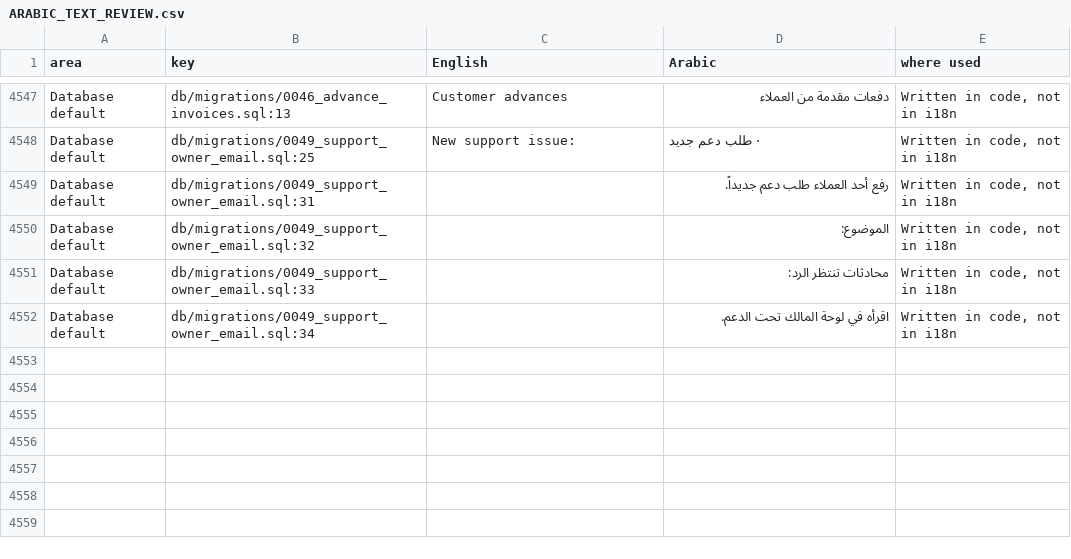
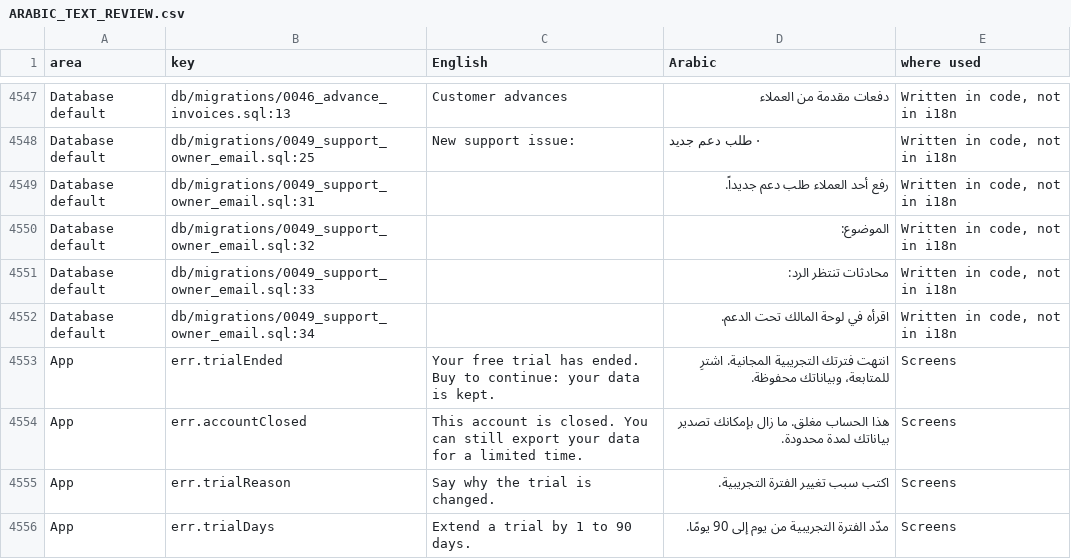
Before and after one commit to SheikhSiyaf/SheikhSiyaf, a CSV file: docs/ARABIC_TEXT_REVIEW.csv, drawn as a sheet; only a part is shown, gaps mark what is left out; the diff names each change by its address in the sheet, - before the commit and + after, or states it on an @@ line.

```diff
--- a/docs/ARABIC_TEXT_REVIEW.csv
+++ b/docs/ARABIC_TEXT_REVIEW.csv
+row 4553: App | err.trialEnded | Your free trial has ended. Buy to continue: your data is kept. | انتهت فترتك التجريبية المجانية. اشترِ للمتابعة، وبياناتك محفوظة. | Screens
+row 4554: App | err.accountClosed | This account is closed. You can still export your data for a limited time. | هذا الحساب مغلق. ما زال بإمكانك تصدير بياناتك لمدة محدودة. | Screens
+row 4555: App | err.trialReason | Say why the trial is changed. | اكتب سبب تغيير الفترة التجريبية. | Screens
+row 4556: App | err.trialDays | Extend a trial by 1 to 90 days. | مدّد الفترة التجريبية من يوم إلى 90 يومًا. | Screens
```
Also changed, not shown: 16 other files.
